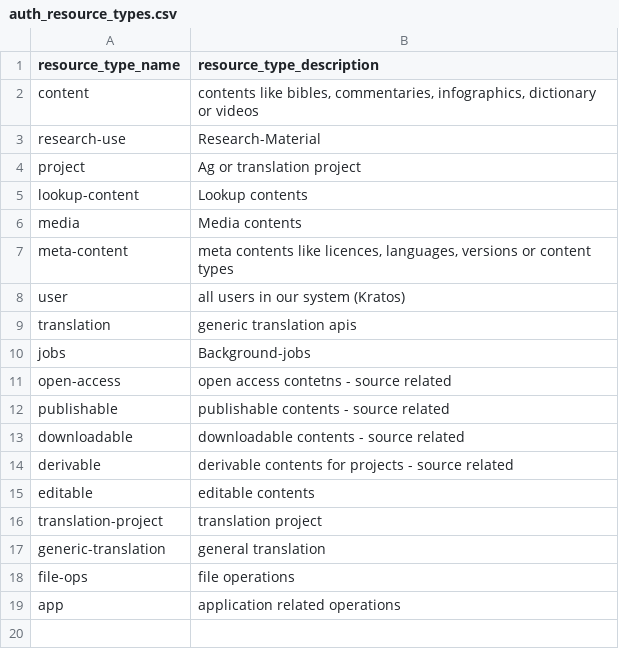
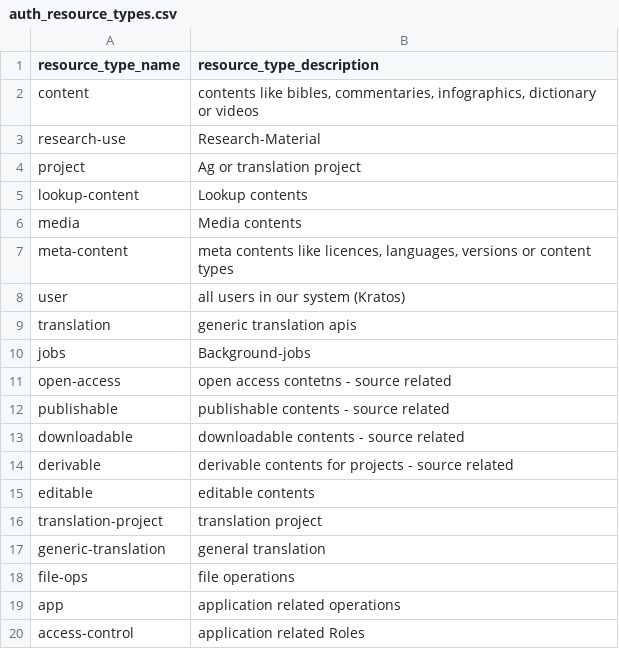
Before and after one commit to Bridgeconn/vachan-api, a CSV file: db/csvs/auth_resource_types.csv, drawn as a sheet; the diff names each change by its address in the sheet, - before the commit and + after, or states it on an @@ line.

```diff
--- a/db/csvs/auth_resource_types.csv
+++ b/db/csvs/auth_resource_types.csv
+row 20: access-control | application related Roles
```
Also changed, not shown: app/auth/api-permissions.csv, db/csvs/access_rules.csv, 3 other files.
